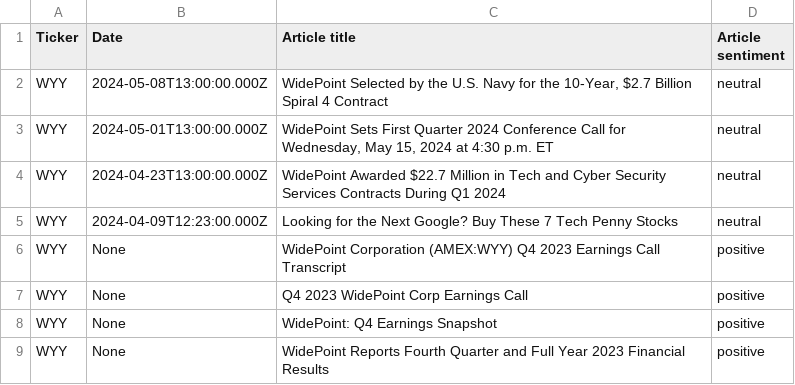
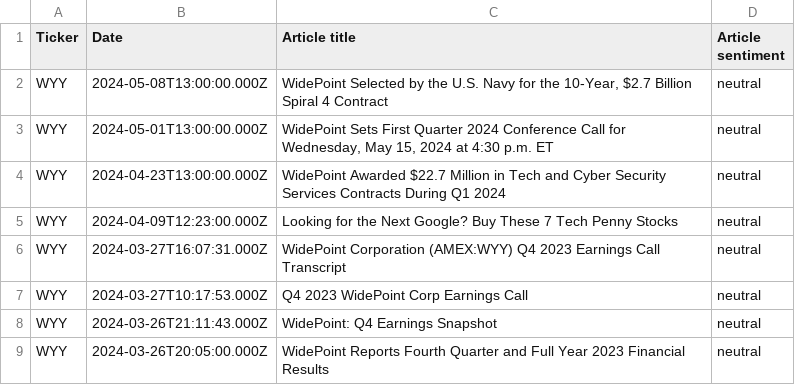
Before and after one commit to reioskr/stocksAI, a CSV file: out/WYY.csv, drawn as a sheet.

```diff
--- a/out/WYY.csv
+++ b/out/WYY.csv
@@ -5,5 +5,5 @@ WYY,2024-04-23T13:00:00.000Z,WidePoint Awarded $22.7 Million in Tech and Cyber S
 WYY,2024-04-09T12:23:00.000Z,Looking for the Next Google? Buy These 7 Tech Penny Stocks,neutral
-WYY,None,WidePoint Corporation (AMEX:WYY) Q4 2023 Earnings Call Transcript,positive
-WYY,None,Q4 2023 WidePoint Corp Earnings Call,positive
-WYY,None,WidePoint: Q4 Earnings Snapshot,positive
-WYY,None,WidePoint Reports Fourth Quarter and Full Year 2023 Financial Results,positive
+WYY,2024-03-27T16:07:31.000Z,WidePoint Corporation (AMEX:WYY) Q4 2023 Earnings Call Transcript,neutral
+WYY,2024-03-27T10:17:53.000Z,Q4 2023 WidePoint Corp Earnings Call,neutral
+WYY,2024-03-26T21:11:43.000Z,WidePoint: Q4 Earnings Snapshot,neutral
+WYY,2024-03-26T20:05:00.000Z,WidePoint Reports Fourth Quarter and Full Year 2023 Financial Results,neutral
```
Also changed, not shown: out/Overview.csv, out/SGD.csv, 5 other files.
